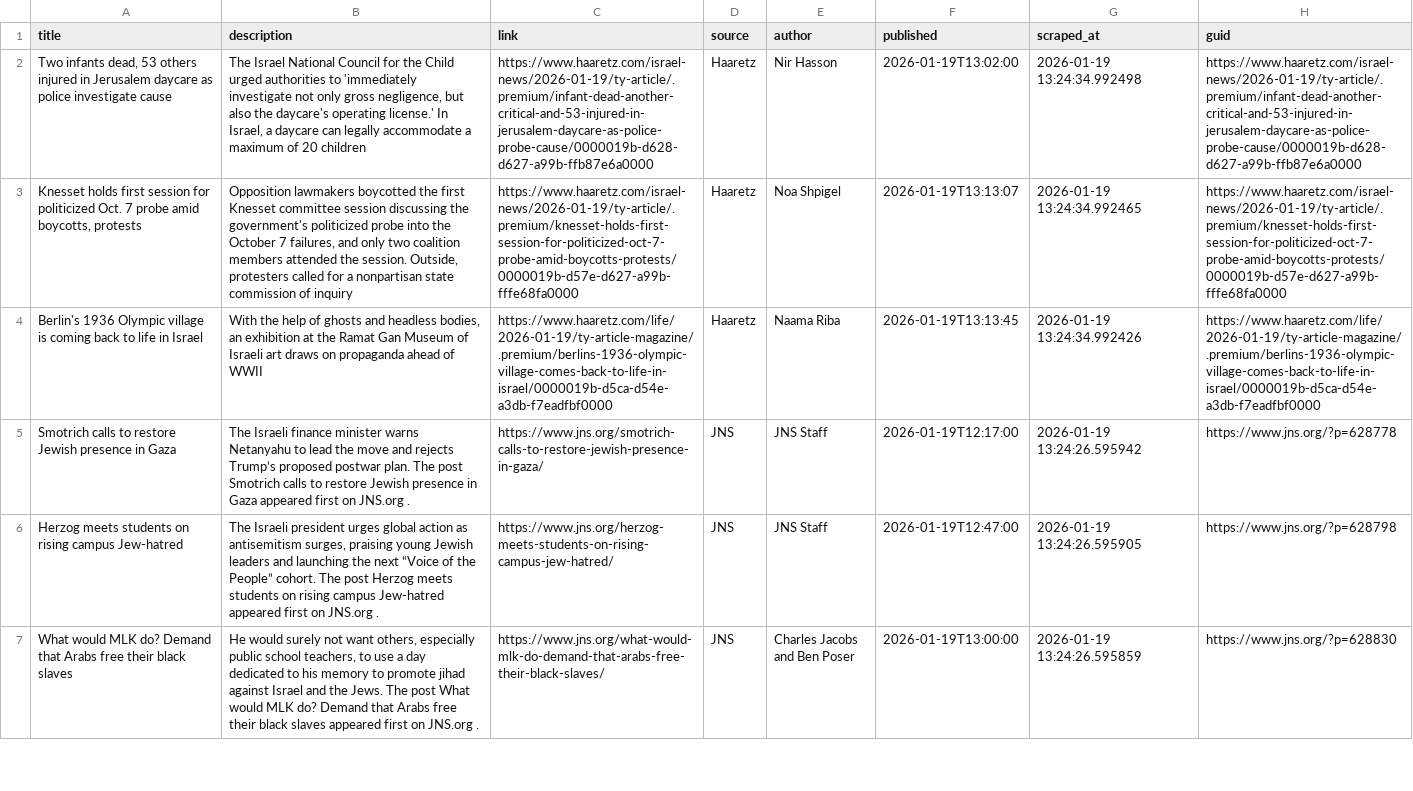
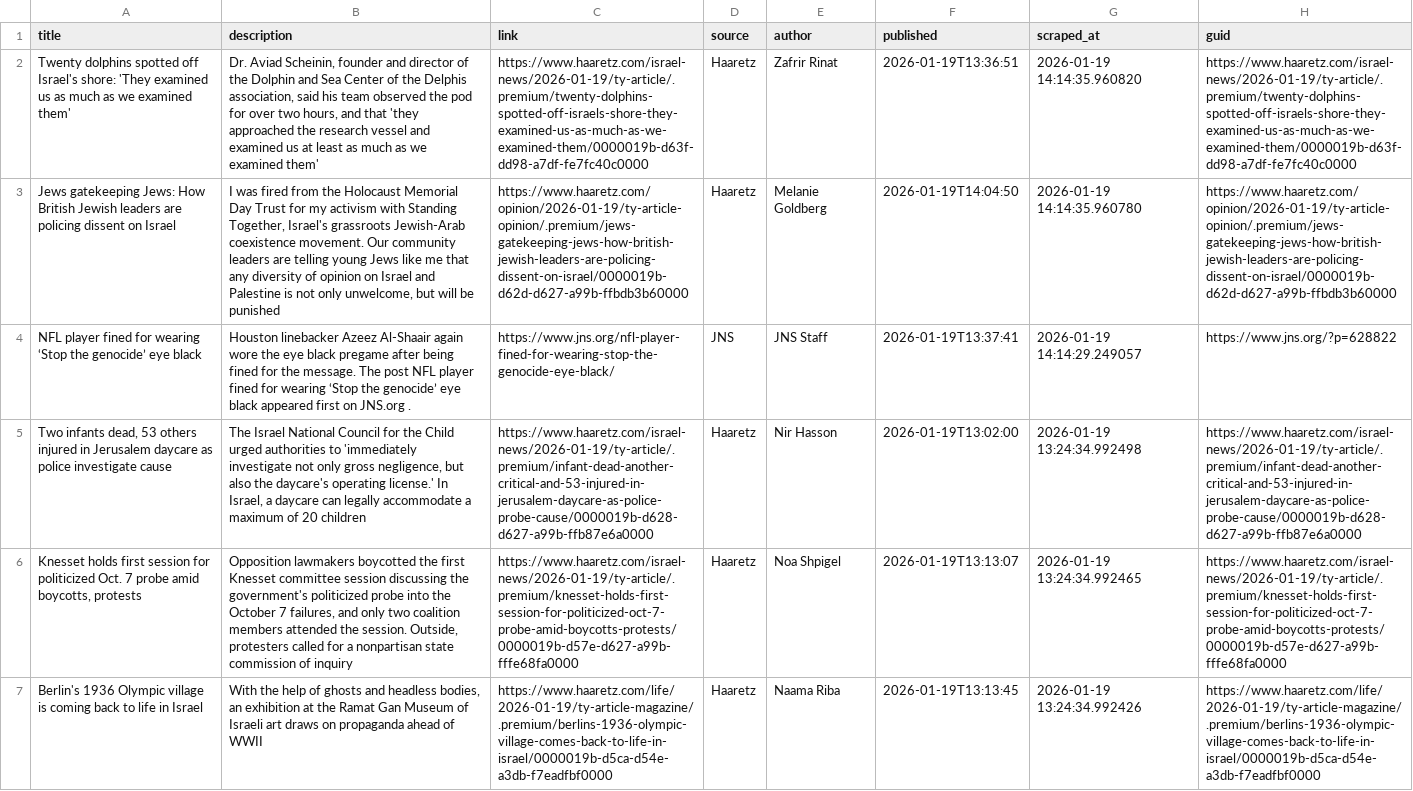
Before and after one commit to jballhalla/jewish-studies-feed, a CSV file: data/memory/news_log.csv, drawn as a sheet; only a part is shown; the shorter side is filled out with more unchanged rows; the diff names each change by its address in the sheet, - before the commit and + after, or states it on an @@ line.

```diff
--- a/data/memory/news_log.csv
+++ b/data/memory/news_log.csv
+row 2: Twenty dolphins spotted off Israel's shore: 'They examined us as much as we examined them' | Dr. Aviad Scheinin, founder and director of the Dolphin and Sea Center of the Delphis association, said his team observed the pod for over two hours, and that 'they approached the research vessel and examined us at least as much as we examined them' | https://www.haaretz.com/israel-news/2026-01-19/ty-article/.premium/twenty-dolphins-spotted-off-israels-shore-they-examined-us-as-much-as-we-examined-them/0000019b-d63f-dd98-a7df-fe7fc40c0000 | Haaretz | Zafrir Rinat | 2026-01-19T13:36:51 | 2026-01-19 14:14:35.960820 | https://www.haaretz.com/israel-news/2026-01-19/ty-article/.premium/twenty-dolphins-spotted-off-israels-shore-they-examined-us-as-much-as-we-examined-them/0000019b-d63f-dd98-a7df-fe7fc40c0000
+row 3: Jews gatekeeping Jews: How British Jewish leaders are policing dissent on Israel | I was fired from the Holocaust Memorial Day Trust for my activism with Standing Together, Israel's grassroots Jewish-Arab coexistence movement. Our community leaders are telling young Jews like me that any diversity of opinion on Israel and Palestine is not only unwelcome, but will be punished | https://www.haaretz.com/opinion/2026-01-19/ty-article-opinion/.premium/jews-gatekeeping-jews-how-british-jewish-leaders-are-policing-dissent-on-israel/0000019b-d62d-d627-a99b-ffbdb3b60000 | Haaretz | Melanie Goldberg | 2026-01-19T14:04:50 | 2026-01-19 14:14:35.960780 | https://www.haaretz.com/opinion/2026-01-19/ty-article-opinion/.premium/jews-gatekeeping-jews-how-british-jewish-leaders-are-policing-dissent-on-israel/0000019b-d62d-d627-a99b-ffbdb3b60000
+row 4: NFL player fined for wearing ‘Stop the genocide’ eye black | Houston linebacker Azeez Al-Shaair again wore the eye black pregame after being fined for the message. The post NFL player fined for wearing ‘Stop the genocide’ eye black appeared first on JNS.org . | https://www.jns.org/nfl-player-fined-for-wearing-stop-the-genocide-eye-black/ | JNS | JNS Staff | 2026-01-19T13:37:41 | 2026-01-19 14:14:29.249057 | https://www.jns.org/?p=628822
```
